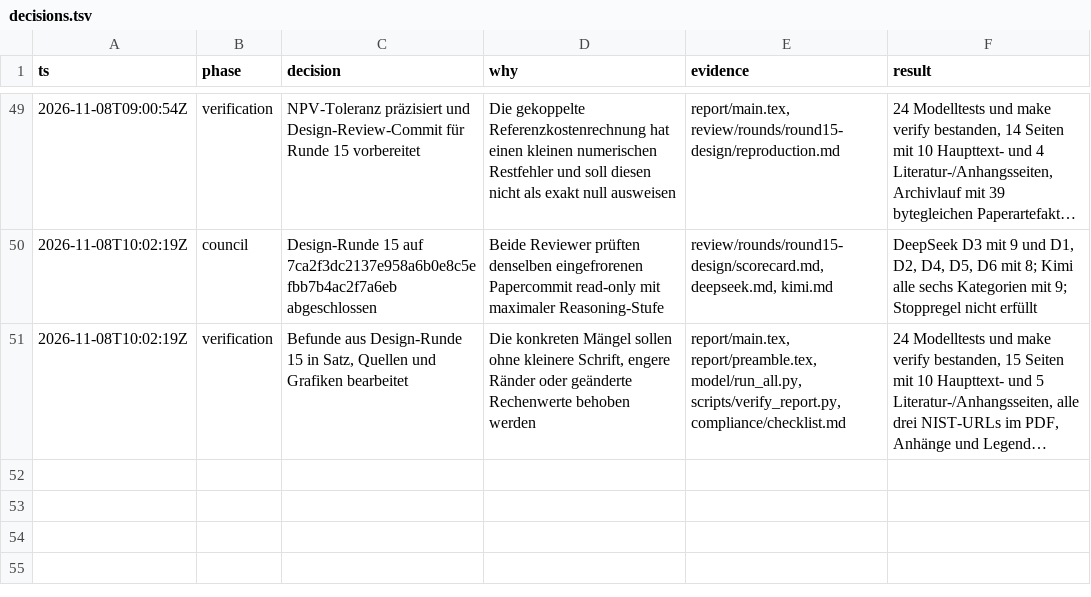
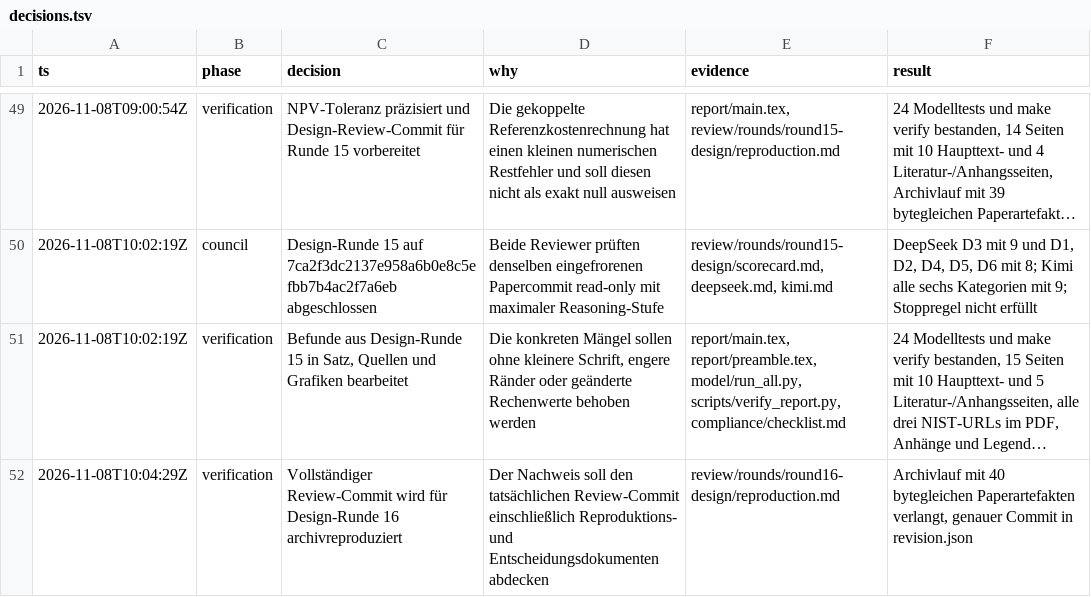
Before and after one commit to GA16-24/planet-simtech-2025-TEST-K31pro-max, a TSV file: decisions.tsv, drawn as a sheet; only a part is shown, gaps mark what is left out; long unchanged cells end in …; the diff names each change by its address in the sheet, - before the commit and + after, or states it on an @@ line.

Commit message:
Document round sixteen design reproduction

```diff
--- a/decisions.tsv
+++ b/decisions.tsv
+row 52: 2026-11-08T10:04:29Z | verification | Vollständiger Review-Commit wird für Design-Runde 16 archivreproduziert | Der Nachweis soll den tatsächlichen Review-Commit einschließlich Reproduktions- und Entscheidungsdokumenten abdecken | review/rounds/round16-design/reproduction.md | Archivlauf mit 40 bytegleichen Paperartefakten verlangt, genauer Commit in revision.json
```
Also changed, not shown: 2 other files.
